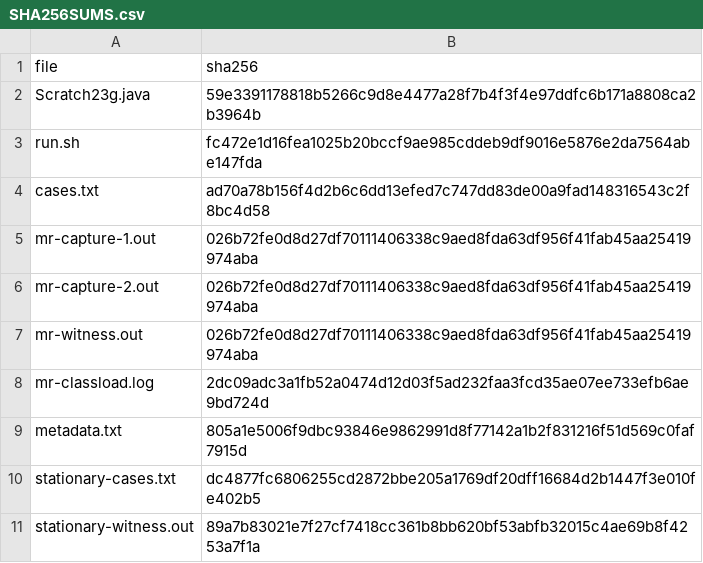
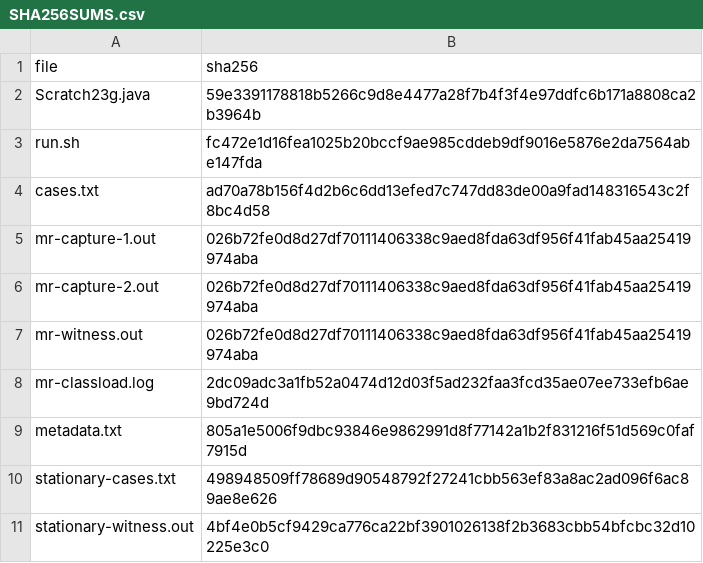
Before and after one commit to statistikat/kalos, a CSV file: validation/evidence/native/tramo-outlier-rounds/SHA256SUMS.csv, drawn as a sheet.

```diff
--- a/validation/evidence/native/tramo-outlier-rounds/SHA256SUMS.csv
+++ b/validation/evidence/native/tramo-outlier-rounds/SHA256SUMS.csv
@@ -9,3 +9,3 @@ mr-classload.log,2dc09adc3a1fb52a0474d12d03f5ad232faa3fcd35ae07ee733efb6ae9bd724
 metadata.txt,805a1e5006f9dbc93846e9862991d8f77142a1b2f831216f51d569c0faf7915d
-stationary-cases.txt,dc4877fc6806255cd2872bbe205a1769df20dff16684d2b1447f3e010fe402b5
-stationary-witness.out,89a7b83021e7f27cf7418cc361b8bb620bf53abfb32015c4ae69b8f4253a7f1a
+stationary-cases.txt,498948509ff78689d90548792f27241cbb563ef83a8ac2ad096f6ac89ae8e626
+stationary-witness.out,4bf4e0b5cf9429ca776ca22bf3901026138f2b3683cbb54bfcbc32d10225e3c0
```
Also changed, not shown: 8 other files.
